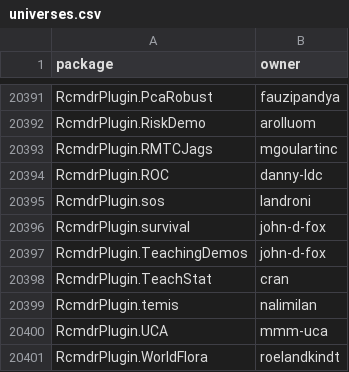
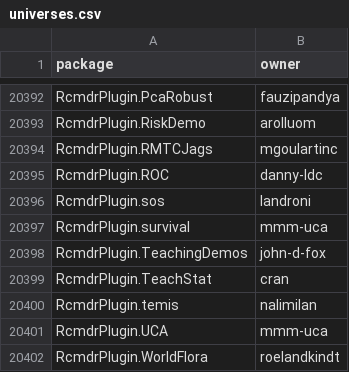
Before and after one commit to r-universe-org/cran-to-git, a CSV file: universes.csv, drawn as a sheet; only a part is shown, gaps mark what is left out; the diff covers the shown part only.

```diff
--- a/universes.csv
+++ b/universes.csv
@@ -20395,3 +20396,3 @@ RcmdrPlugin.ROC,danny-ldc
 RcmdrPlugin.sos,landroni
-RcmdrPlugin.survival,john-d-fox
+RcmdrPlugin.survival,mmm-uca
 RcmdrPlugin.TeachingDemos,john-d-fox
```
Also changed, not shown: 4 added rows and 1 removed row elsewhere in this file, crantogit.csv, 14 other files.
